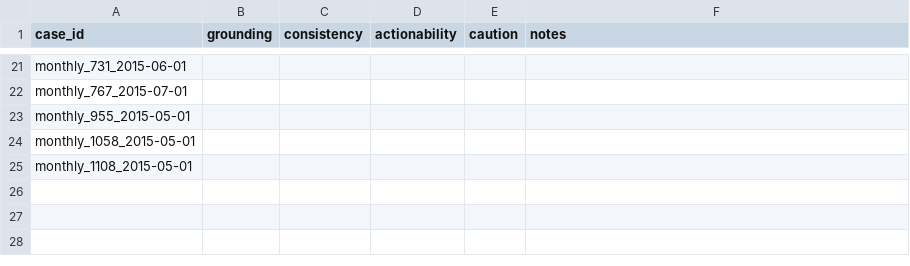
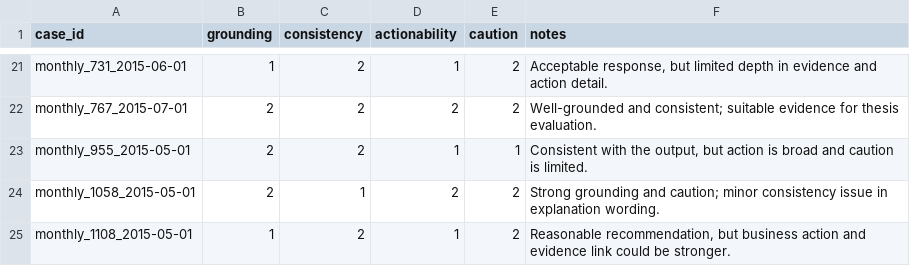
Before and after one commit to Bibek-02/Final-year-project, a CSV file: code/evaluation/rubric/outputs/scoresheet.csv, drawn as a sheet; only a part is shown, gaps mark what is left out; the diff covers the shown part only; the diff names each change by its address in the sheet, - before the commit and + after, or states it on an @@ line.

Commit message:
Add recommendation evaluation scores and analysis outputs
Hand scores, blind re-scores, live generation results, scoring packets,
analysis tables and report, plus the analyse.py update and the
combine_packets.py helper.

```diff
--- a/code/evaluation/rubric/outputs/scoresheet.csv
+++ b/code/evaluation/rubric/outputs/scoresheet.csv
-B21 (grounding): (empty)
+B21 (grounding): 1
-C21:C23 (consistency): (empty)
+C21:C23 (consistency): 2
-D21 (actionability): (empty)
+D21 (actionability): 1
-E21:E22 (caution): (empty)
+E21:E22 (caution): 2
-F21 (notes): (empty)
+F21 (notes): Acceptable response, but limited depth in evidence and action detail.
-B22:B24 (grounding): (empty)
+B22:B24 (grounding): 2
-D22 (actionability): (empty)
+D22 (actionability): 2
-F22 (notes): (empty)
+F22 (notes): Well-grounded and consistent; suitable evidence for thesis evaluation.
-D23 (actionability): (empty)
+D23 (actionability): 1
-E23 (caution): (empty)
+E23 (caution): 1
-F23 (notes): (empty)
+F23 (notes): Consistent with the output, but action is broad and caution is limited.
-C24 (consistency): (empty)
+C24 (consistency): 1
-D24 (actionability): (empty)
+D24 (actionability): 2
-E24:E25 (caution): (empty)
+E24:E25 (caution): 2
-F24 (notes): (empty)
+F24 (notes): Strong grounding and caution; minor consistency issue in explanation wording.
-B25 (grounding): (empty)
+B25 (grounding): 1
-C25 (consistency): (empty)
+C25 (consistency): 2
-D25 (actionability): (empty)
+D25 (actionability): 1
-F25 (notes): (empty)
+F25 (notes): Reasonable recommendation, but business action and evidence link could be stronger.
```
Also changed, not shown: 95 edited cells elsewhere in this file, code/evaluation/rubric/outputs/auto_checks.csv, 42 other files.
